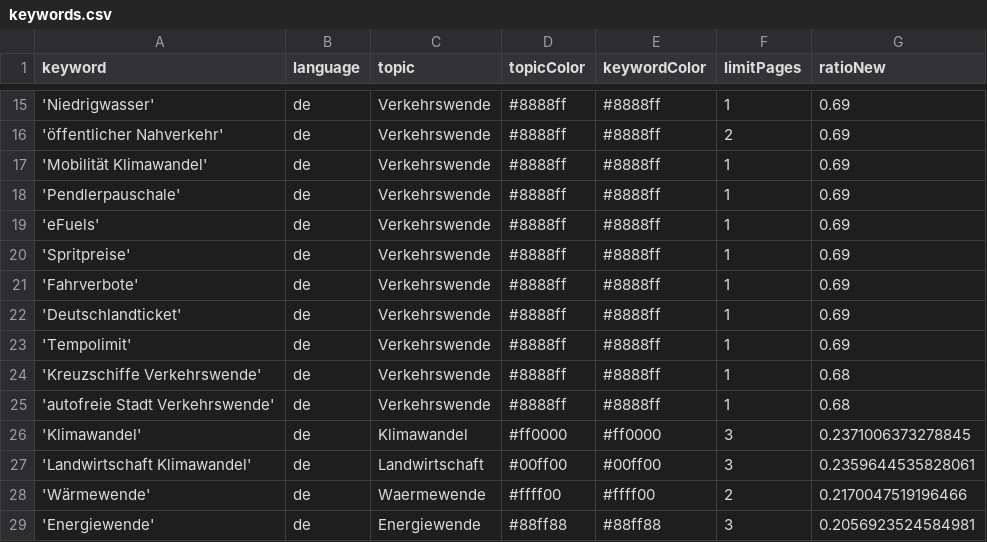
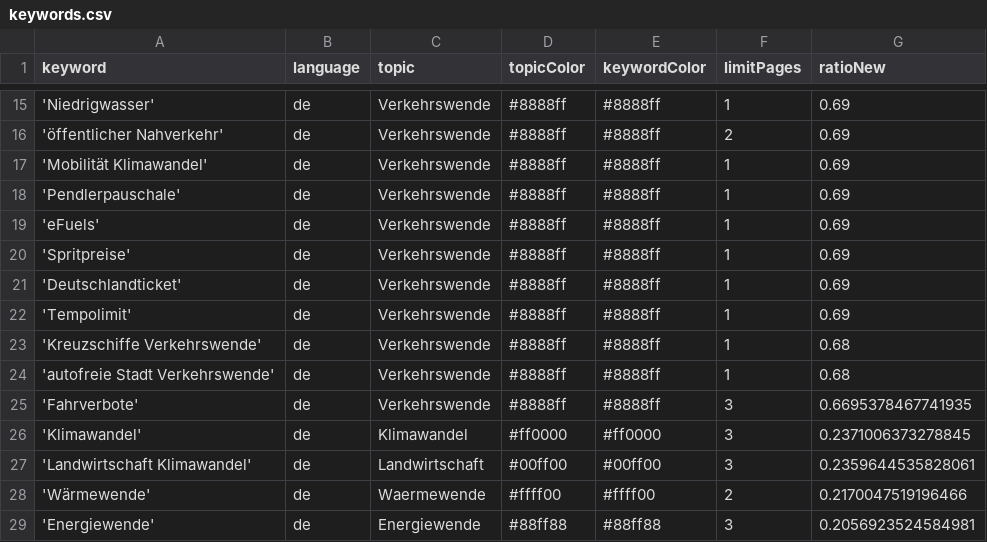
Before and after one commit to bennysch-news/mobilityIsComing, a CSV file: keywords.csv, drawn as a sheet; only a part is shown, gaps mark what is left out; removed rows and columns are numbered as before the commit, all else as after; the diff names each change by its address in the sheet, - before the commit and + after, or states it on an @@ line.

```diff
--- a/keywords.csv
+++ b/keywords.csv
-row 21: 'Fahrverbote' | de | Verkehrswende | #8888ff | #8888ff | 1 | 0.69
+row 25: 'Fahrverbote' | de | Verkehrswende | #8888ff | #8888ff | 3 | 0.6695378467741935
```
Also changed, not shown: 1 other file.
